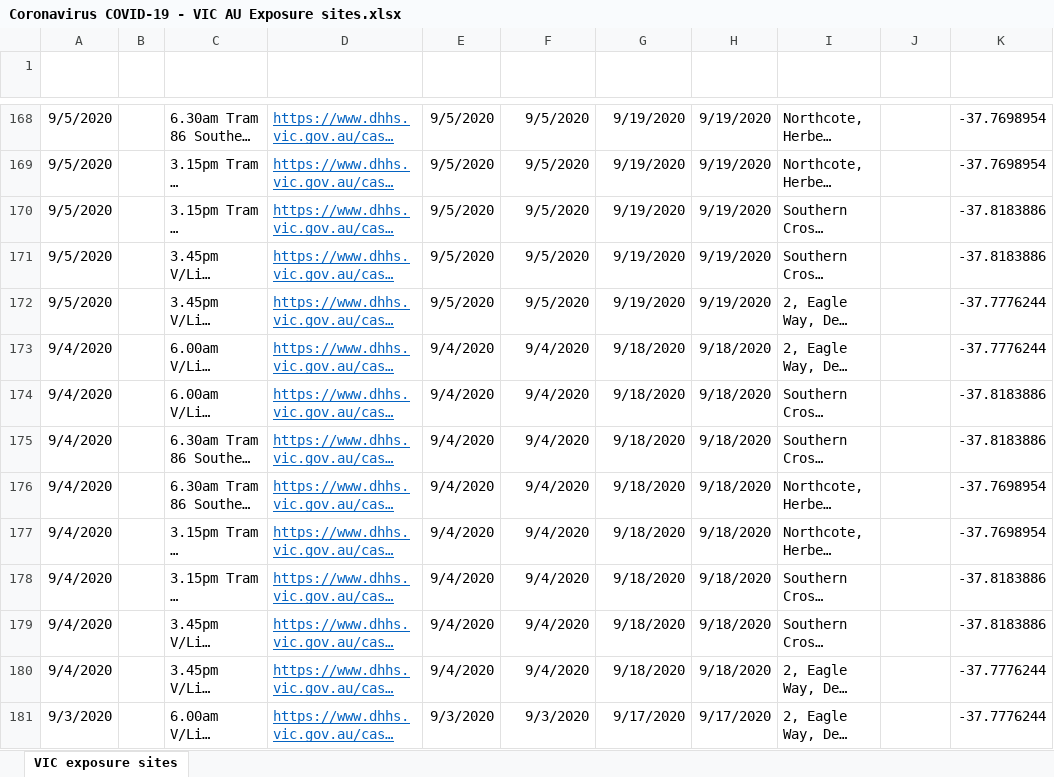
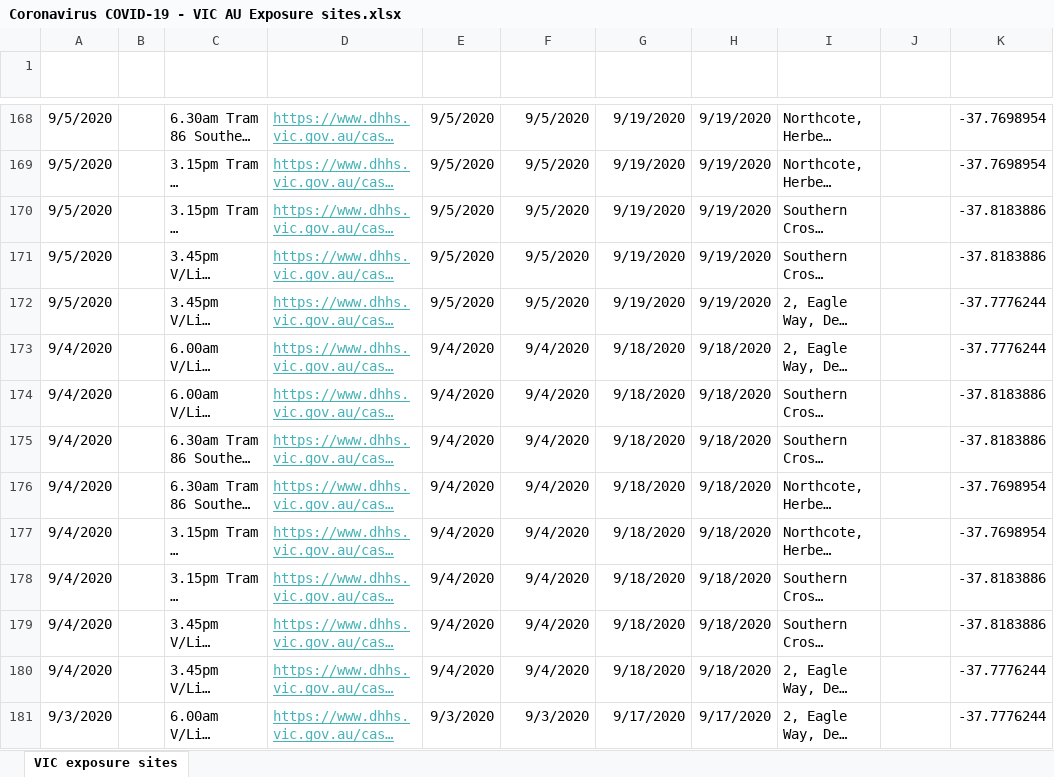
Before and after one commit to Mike-Honey/covid-19-vic-au, an Excel workbook: Coronavirus COVID-19 - VIC AU Exposure sites.xlsx, sheet VIC exposure sites, drawn as a sheet; only a part is shown, gaps mark what is left out; long unchanged cells end in …; values as stored, in another font and other column widths than the file's, no borders; table styles not drawn; the diff covers the shown part only; the diff names each change by its address in the sheet, - before the commit and + after, or states it on an @@ line.

```diff
--- a/Coronavirus COVID-19 - VIC AU Exposure sites.xlsx (sheet VIC exposure sites)
+++ b/Coronavirus COVID-19 - VIC AU Exposure sites.xlsx (sheet VIC exposure sites)
-D168:D181 text colour: #0563C1
+D168:D181 text colour: #46B2B5
```
Also changed, not shown: 1 edited cell and cell formats elsewhere in this sheet.
